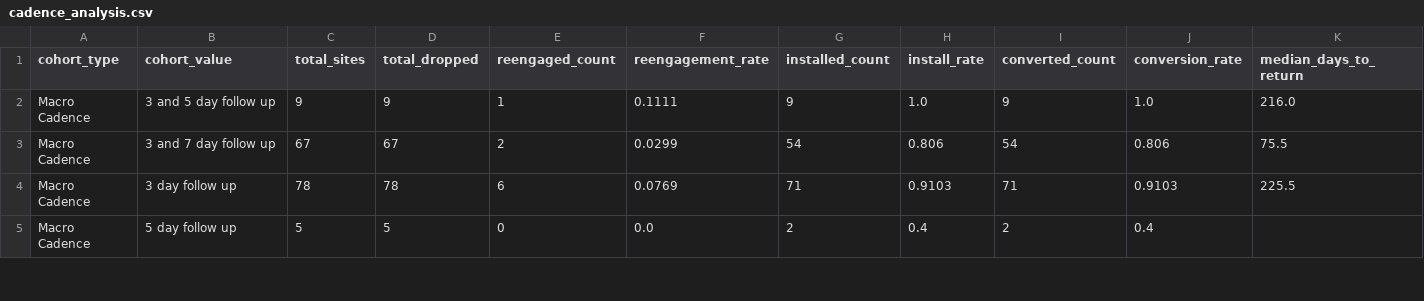
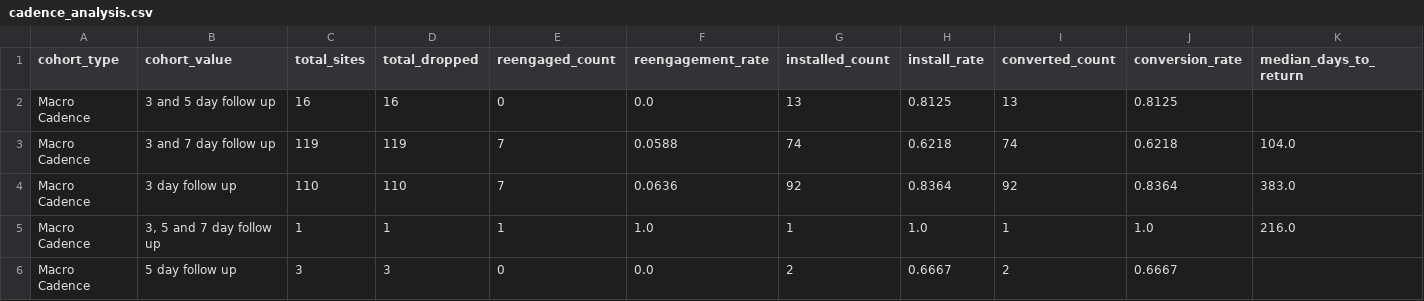
Before and after one commit to asmith-cmyk/dropped-onboards-analysis, a CSV file: outputs/cadence_analysis.csv, drawn as a sheet; only a part is shown; the diff covers the shown part only.

```diff
--- a/outputs/cadence_analysis.csv
+++ b/outputs/cadence_analysis.csv
@@ -1,5 +1,6 @@
 cohort_type,cohort_value,total_sites,total_dropped,reengaged_count,reengagement_rate,installed_count,install_rate,converted_count,conversion_rate,median_days_to_return
-Macro Cadence,3 and 5 day follow up,9,9,1,0.1111,9,1.0,9,1.0,216.0
-Macro Cadence,3 and 7 day follow up,67,67,2,0.0299,54,0.806,54,0.806,75.5
-Macro Cadence,3 day follow up,78,78,6,0.0769,71,0.9103,71,0.9103,225.5
-Macro Cadence,5 day follow up,5,5,0,0.0,2,0.4,2,0.4,
+Macro Cadence,3 and 5 day follow up,16,16,0,0.0,13,0.8125,13,0.8125,
+Macro Cadence,3 and 7 day follow up,119,119,7,0.0588,74,0.6218,74,0.6218,104.0
+Macro Cadence,3 day follow up,110,110,7,0.0636,92,0.8364,92,0.8364,383.0
+Macro Cadence,"3, 5 and 7 day follow up",1,1,1,1.0,1,1.0,1,1.0,216.0
+Macro Cadence,5 day follow up,3,3,0,0.0,2,0.6667,2,0.6667,
```
Also changed, not shown: 18 edited cells elsewhere in this file, outputs/cancellation_reason_analysis.csv, outputs/cohort_analysis.csv, 6 other files.
